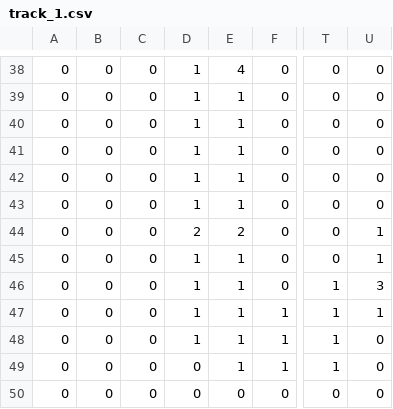
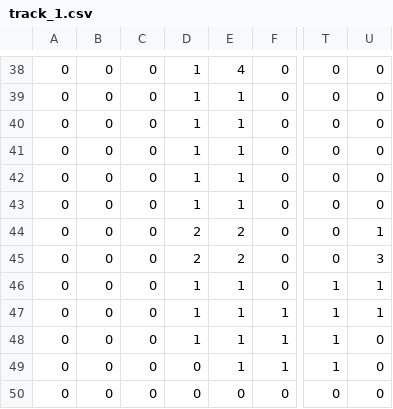
Before and after one commit to m21ark/sgi, a CSV file: tp3/tracks/track_1.csv, drawn as a sheet; only a part is shown, gaps mark what is left out; the diff names each change by its address in the sheet, - before the commit and + after, or states it on an @@ line.

Commit message:
Parsing the key points for every track

```diff
--- a/tp3/tracks/track_1.csv
+++ b/tp3/tracks/track_1.csv
-D45: 1
+D45: 2
-E45: 1
+E45: 2
-U45: 1
+U45: 3
-U46: 3
+U46: 1
```
Also changed, not shown: tp3/tracks/track_2.csv, 2 other files.
